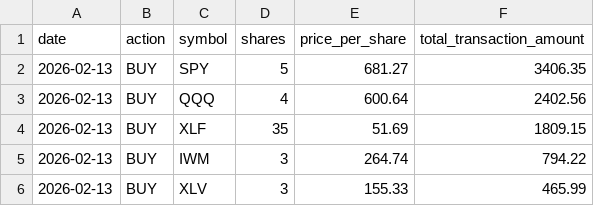
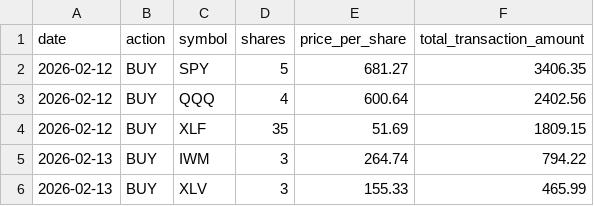
Before and after one commit to meastes/ai-stock-trader, a CSV file: transaction_log.csv, drawn as a sheet.

Commit message:
Corrects dates

```diff
--- a/transaction_log.csv
+++ b/transaction_log.csv
@@ -1,5 +1,5 @@
 date,action,symbol,shares,price_per_share,total_transaction_amount
-2026-02-13,BUY,SPY,5,681.27,3406.35
-2026-02-13,BUY,QQQ,4,600.64,2402.56
-2026-02-13,BUY,XLF,35,51.69,1809.15
+2026-02-12,BUY,SPY,5,681.27,3406.35
+2026-02-12,BUY,QQQ,4,600.64,2402.56
+2026-02-12,BUY,XLF,35,51.69,1809.15
 2026-02-13,BUY,IWM,3,264.74,794.22
```
Also changed, not shown: 1 other file.
